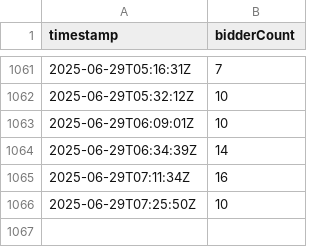
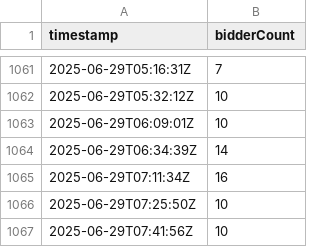
Before and after one commit to sechug/biddersuccinct-analytics, a CSV file: data/raw/bidders-log.csv, drawn as a sheet; only a part is shown, gaps mark what is left out; the diff names each change by its address in the sheet, - before the commit and + after, or states it on an @@ line.

```diff
--- a/data/raw/bidders-log.csv
+++ b/data/raw/bidders-log.csv
+row 1067: 2025-06-29T07:41:56Z | 10
```
Also changed, not shown: 1 other file.
